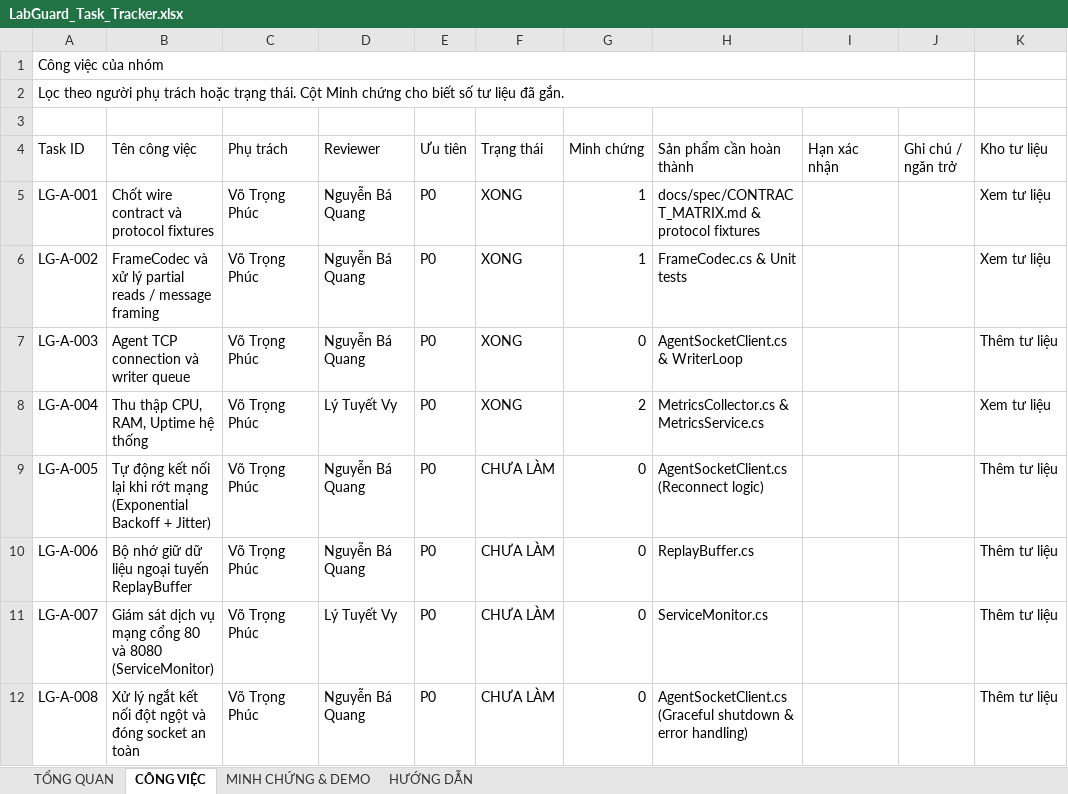
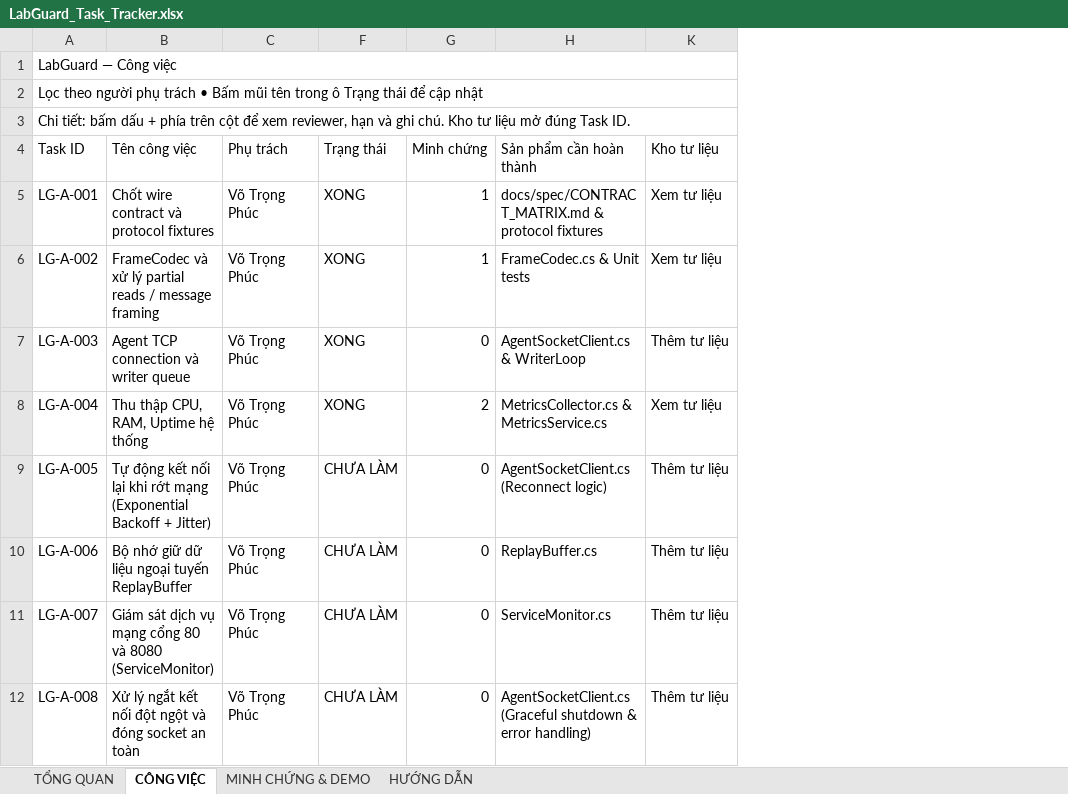
Before and after one commit to Phuchello/LabGuard, an Excel workbook: LabGuard_Task_Tracker.xlsx, sheet CÔNG VIỆC, drawn as a sheet; only a part is shown; values as stored, in another font and other column widths than the file's, no cell formats; conditional formats and table styles not drawn; the diff names each change by its address in the sheet, - before the commit and + after, or states it on an @@ line.

Commit message:
docs(tracker): sync final unified LabGuard workbook

```diff
--- a/LabGuard_Task_Tracker.xlsx (sheet CÔNG VIỆC)
+++ b/LabGuard_Task_Tracker.xlsx (sheet CÔNG VIỆC)
@@ column D (Reviewer) hidden, rows 5-12: Nguyễn Bá Quang | Nguyễn Bá Quang | Nguyễn Bá Quang | Lý Tuyết Vy | Nguyễn Bá Quang | Nguyễn Bá Quang | Lý Tuyết Vy | Nguyễn Bá Quang @@
@@ column E (Ưu tiên) hidden, rows 5-12: all P0 @@
@@ column I (Hạn xác nhận) hidden, empty @@
@@ column J (Ghi chú / ngăn trở) hidden, empty @@
-A1 (Task ID): Công việc của nhóm
+A1 (Task ID): LabGuard — Công việc
-A1:J1 merged
+A1:K1 merged
-A2 (Task ID): …phụ trách hoặc trạng thái. Cột Minh chứng cho biết số tư liệu đã gắn.
+A2 (Task ID): …phụ trách • Bấm mũi tên trong ô Trạng thái để cập nhật
-A2:J2 merged
+A2:K2 merged
-A3 (Task ID): (empty)
+A3 (Task ID): Chi tiết: bấm dấu + phía trên cột để xem reviewer, hạn và ghi chú. Kho tư liệu mở đúng Task ID.
+A3:K3 merged
```
Also changed, not shown: sheet TỔNG QUAN, sheet MINH CHỨNG & DEMO, sheet HƯỚNG DẪN, cell formats, formulas that keep their value, hidden cells, charts or pictures, 1 other file.
